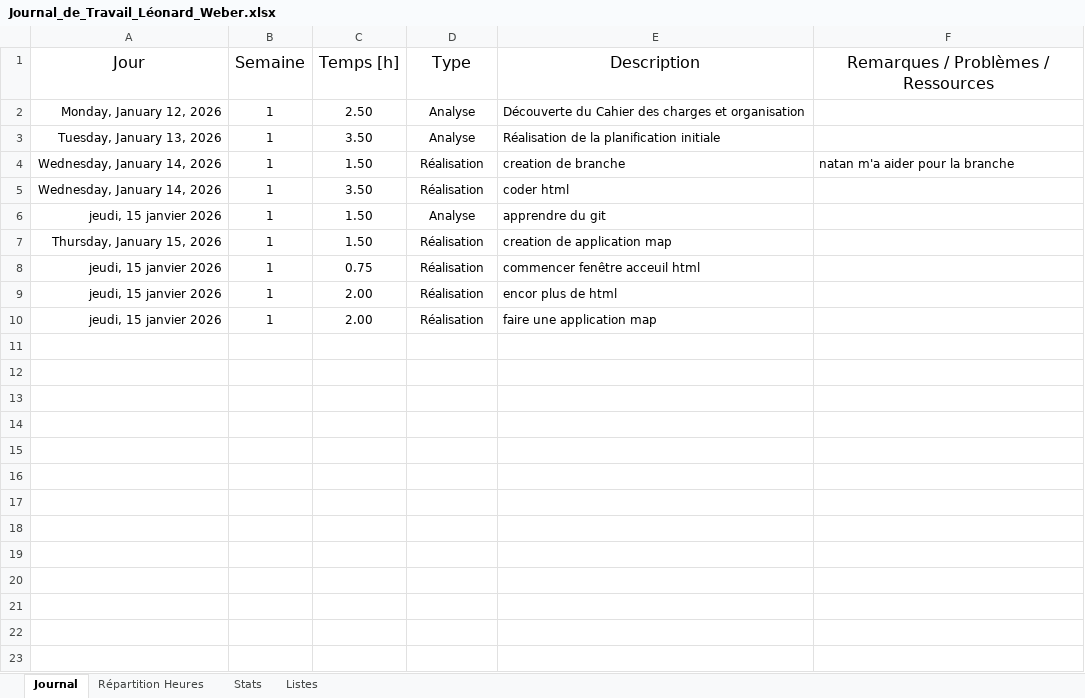
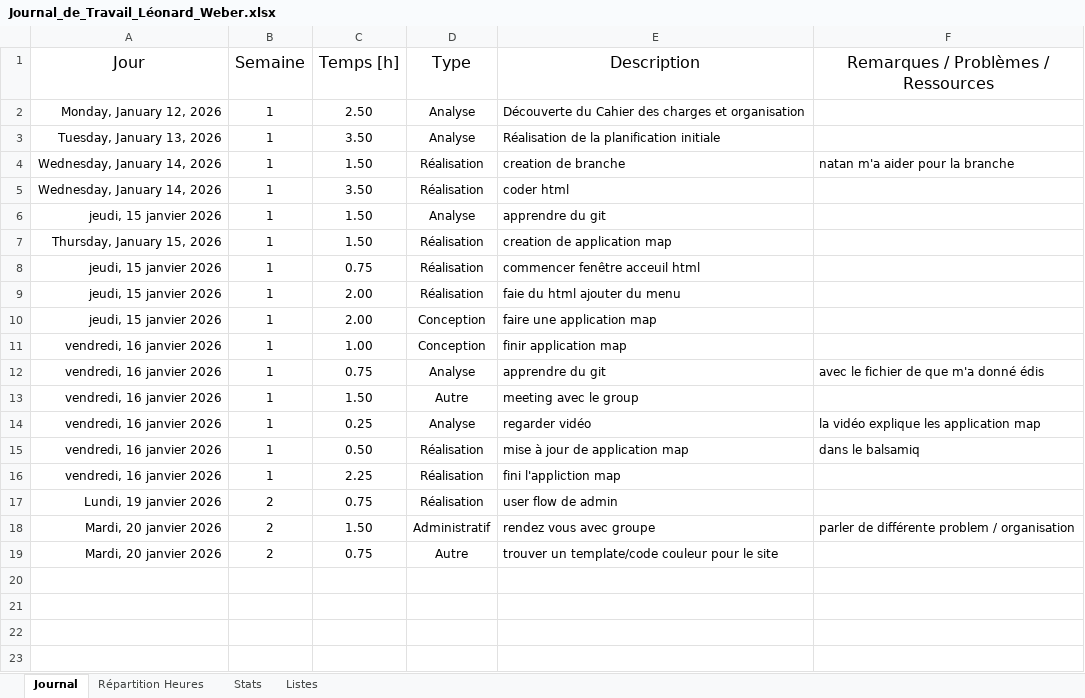
Before and after one commit to AndreDeCar/Lego-Inventor-Manager, an Excel workbook: Annexes/Journal_de_travail/Journal_de_Travail_Léonard_Weber.xlsx, sheet Journal, drawn as a sheet; only a part is shown; the shorter side is filled out with more unchanged rows; values as stored, in another font and other column widths than the file's, no borders; table styles not drawn; the diff covers the shown part only; the diff names each change by its address in the sheet, - before the commit and + after, or states it on an @@ line.

Commit message:
docs:: update the journal

```diff
--- a/Annexes/Journal_de_travail/Journal_de_Travail_Léonard_Weber.xlsx (sheet Journal)
+++ b/Annexes/Journal_de_travail/Journal_de_Travail_Léonard_Weber.xlsx (sheet Journal)
-E9 (Description): encor plus de html
+E9 (Description): faie du html ajouter du menu
-D10 (Type): Réalisation
+D10 (Type): Conception
+row 11: vendredi, 16 janvier 2026 | 1 | 1.00 | Conception | finir application map
+row 12: vendredi, 16 janvier 2026 | 1 | 0.75 | Analyse | apprendre du git | avec le fichier de que m'a donné édis
+row 13: vendredi, 16 janvier 2026 | 1 | 1.50 | Autre | meeting avec le group
+row 14: vendredi, 16 janvier 2026 | 1 | 0.25 | Analyse | regarder vidéo | la vidéo explique les application map
+row 15: vendredi, 16 janvier 2026 | 1 | 0.50 | Réalisation | mise à jour de application map | dans le balsamiq
+row 16: vendredi, 16 janvier 2026 | 1 | 2.25 | Réalisation | fini l'appliction map
+row 17: Lundi, 19 janvier 2026 | 2 | 0.75 | Réalisation | user flow de admin
+row 18: Mardi, 20 janvier 2026 | 2 | 1.50 | Administratif | rendez vous avec groupe | parler de différente problem / organisation
+row 19: Mardi, 20 janvier 2026 | 2 | 0.75 | Autre | trouver un template/code couleur pour le site
```
Also changed, not shown: other rows of this sheet, sheet Stats, charts or pictures.
